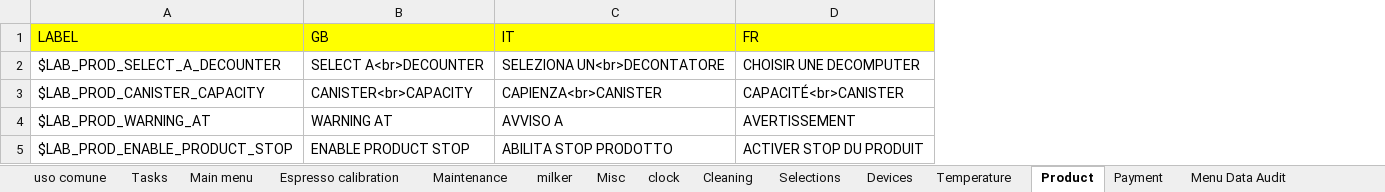
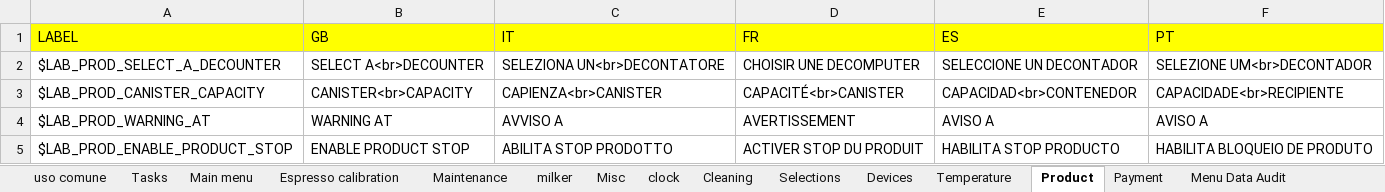
Before and after one commit to I1kham/gpu-fts-nestle-2019, an Excel workbook: MenuProgTranslator/translations.xlsx, sheet Product, drawn as a sheet; values as stored, in another font and other column widths than the file's, no borders; the diff names each change by its address in the sheet, - before the commit and + after, or states it on an @@ line.

```diff
--- a/MenuProgTranslator/translations.xlsx (sheet Product)
+++ b/MenuProgTranslator/translations.xlsx (sheet Product)
+column E (ES), rows 2-5: SELECCIONE UN DECONTADOR | CAPACIDAD<br>CONTENEDOR | AVISO A | HABILITA STOP PRODUCTO
+column F (PT), rows 2-5: SELEZIONE UM<br>DECONTADOR | CAPACIDADE<br>RECIPIENTE | AVISO A | HABILITA BLOQUEIO DE PRODUTO
```
Also changed, not shown: sheet Misc, sheet Temperature, sheet Menu Data Audit, sheet clock, sheet Cleaning, sheet milker, 8 more sheets, 9 other files.
